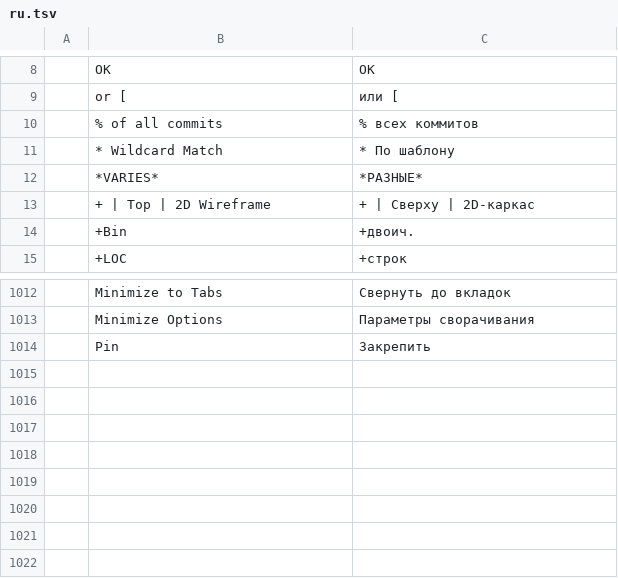
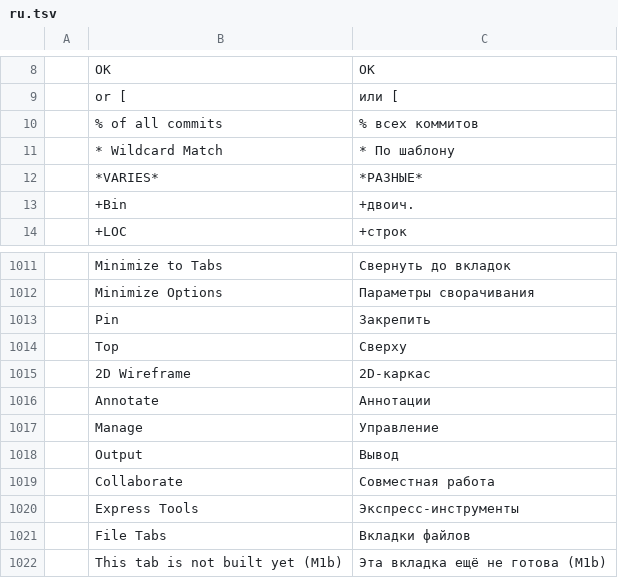
Before and after one commit to KaanAlper/AsenaCAD, a TSV file: crates/ui-egui/src/i18n/ru.tsv, drawn as a sheet; only a part is shown, gaps mark what is left out.

Commit message:
feat(ui): ribbon fonts and theme calibrated to AutoCAD's metrics
theme::ribbon_font is AutoCAD's 12 px interface text, scaled so the
interface font in use sets the nine ribbon tab names as wide as AutoCAD's
tab buttons show (404 pt together): DejaVu Sans comes out at about 10.6 pt,
egui's own font at 11.7, Segoe UI at 12. The ribbon (tabs, panel titles,
labels, combo boxes via override_font_id), the title row, the QAT and the
viewport controls use it, so panels need the room they need in AutoCAD and
collapse at the same window widths in points, whatever the display scale.
Dialogs, palettes and the drawing keep their text sizes.

New tokens in DARK and LIGHT: ribbon_bg (panels, selected tab),
ribbon_tab_row (title row, tab row, gaps between panels),
ribbon_panel_title, ribbon_hover, ribbon_pressed and ribbon_collapsed_bg.
DARK's chrome, panel, control and border values move to our own,
slightly more neutral greys of the same lightness. Panels are now cards on
the dark frame, collapsed panels show a lighter face, the selected tab
stands on the strip.

The tab row lists AutoCAD's nine tabs; the eight without panels yet show
"This tab is not built yet (M1b)". The viewport controls read
"[-][Top][2D Wireframe]" like AutoCAD's (Top and 2D Wireframe translated
on their own).

```diff
--- a/crates/ui-egui/src/i18n/ru.tsv
+++ b/crates/ui-egui/src/i18n/ru.tsv
@@ -12,3 +12,2 @@
 	*VARIES*	*РАЗНЫЕ*
-	+  |  Top  |  2D Wireframe	+  |  Сверху  |  2D-каркас
 	+Bin	+двоич.
@@ -1014 +1013,10 @@
 	Pin	Закрепить
+	Top	Сверху
+	2D Wireframe	2D-каркас
+	Annotate	Аннотации
+	Manage	Управление
+	Output	Вывод
+	Collaborate	Совместная работа
+	Express Tools	Экспресс-инструменты
+	File Tabs	Вкладки файлов
+	This tab is not built yet (M1b)	Эта вкладка ещё не готова (M1b)
```
Also changed, not shown: crates/ui-egui/src/i18n/ar.tsv, crates/ui-egui/src/i18n/de.tsv, 19 other files.
